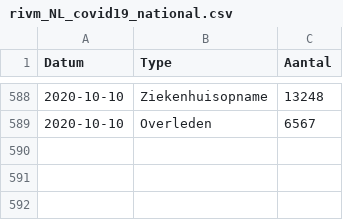
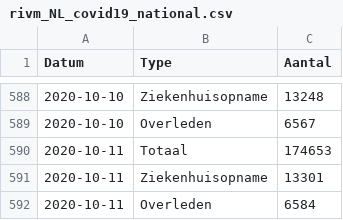
Before and after one commit to tweetz0r/CoronaWatchNL, a CSV file: data/rivm_NL_covid19_national.csv, drawn as a sheet; only a part is shown, gaps mark what is left out.

```diff
--- a/data/rivm_NL_covid19_national.csv
+++ b/data/rivm_NL_covid19_national.csv
@@ -589 +589,4 @@ Datum,Type,Aantal
 2020-10-10,Overleden,6567
+2020-10-11,Totaal,174653
+2020-10-11,Ziekenhuisopname,13301
+2020-10-11,Overleden,6584
```
Also changed, not shown: data-geo/data-national/RIVM_NL_national.csv, data-geo/data-provincial/RIVM_NL_provincial.csv, 12 other files.
